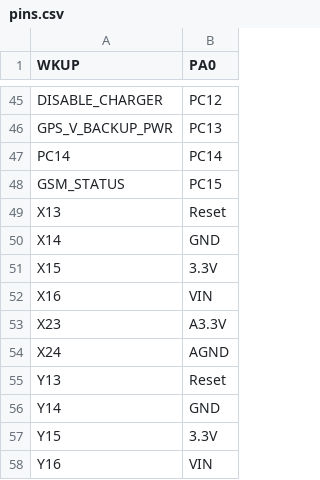
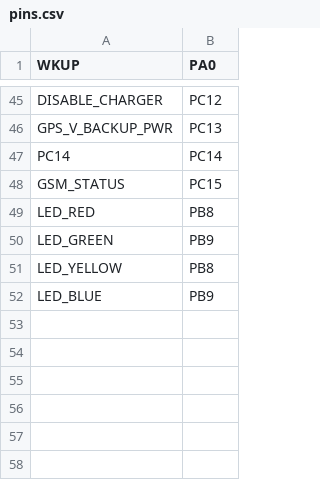
Before and after one commit to ruuvi/ruuvitracker_fw, a CSV file: stmhal/boards/RUUVITRACKER_C3/pins.csv, drawn as a sheet; only a part is shown, gaps mark what is left out; removed rows and columns are numbered as before the commit, all else as after; the diff names each change by its address in the sheet, - before the commit and + after, or states it on an @@ line.

Commit message:
no need to map the reset, vin etc. map pyboardv10 standard led names

```diff
--- a/stmhal/boards/RUUVITRACKER_C3/pins.csv
+++ b/stmhal/boards/RUUVITRACKER_C3/pins.csv
-row 49: X13 | Reset
-row 50: X14 | GND
-row 51: X15 | 3.3V
-row 52: X16 | VIN
-row 53: X23 | A3.3V
-row 54: X24 | AGND
-row 55: Y13 | Reset
-row 56: Y14 | GND
-row 57: Y15 | 3.3V
-row 58: Y16 | VIN
+row 49: LED_RED | PB8
+row 50: LED_GREEN | PB9
+row 51: LED_YELLOW | PB8
+row 52: LED_BLUE | PB9
```
